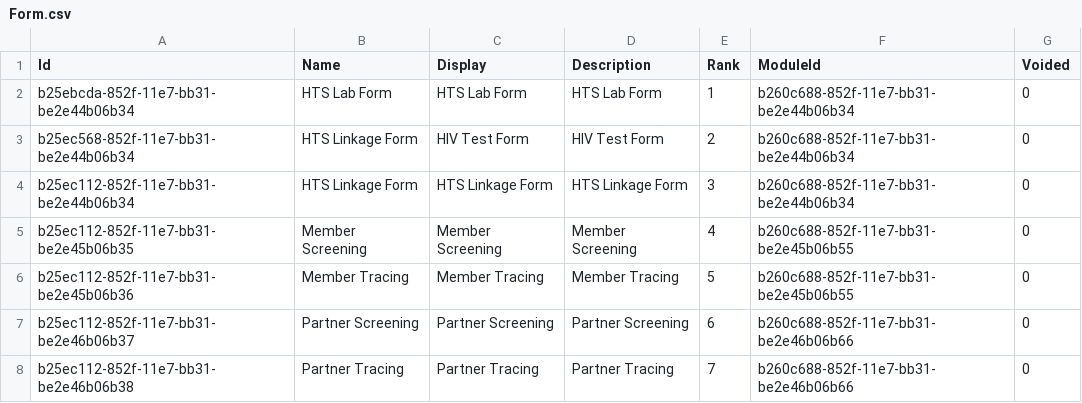
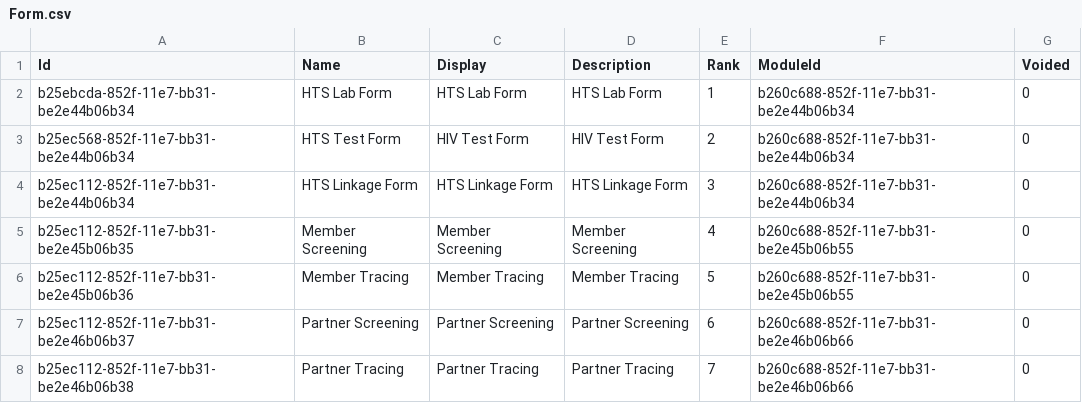
Before and after one commit to palladiumkenya/livehapi, a CSV file: LiveHAPI.Infrastructure/Seed/Form.csv, drawn as a sheet.

Commit message:
fixed form names

```diff
--- a/LiveHAPI.Infrastructure/Seed/Form.csv
+++ b/LiveHAPI.Infrastructure/Seed/Form.csv
@@ -2,3 +2,3 @@ Id|Name|Display|Description|Rank|ModuleId|Voided
 b25ebcda-852f-11e7-bb31-be2e44b06b34|HTS Lab Form|HTS Lab Form|HTS Lab Form|1|b260c688-852f-11e7-bb31-be2e44b06b34|0
-b25ec568-852f-11e7-bb31-be2e44b06b34|HTS Linkage Form|HIV Test Form|HIV Test Form|2|b260c688-852f-11e7-bb31-be2e44b06b34|0
+b25ec568-852f-11e7-bb31-be2e44b06b34|HTS Test Form|HIV Test Form|HIV Test Form|2|b260c688-852f-11e7-bb31-be2e44b06b34|0
 b25ec112-852f-11e7-bb31-be2e44b06b34|HTS Linkage Form|HTS Linkage Form|HTS Linkage Form|3|b260c688-852f-11e7-bb31-be2e44b06b34|0
```
